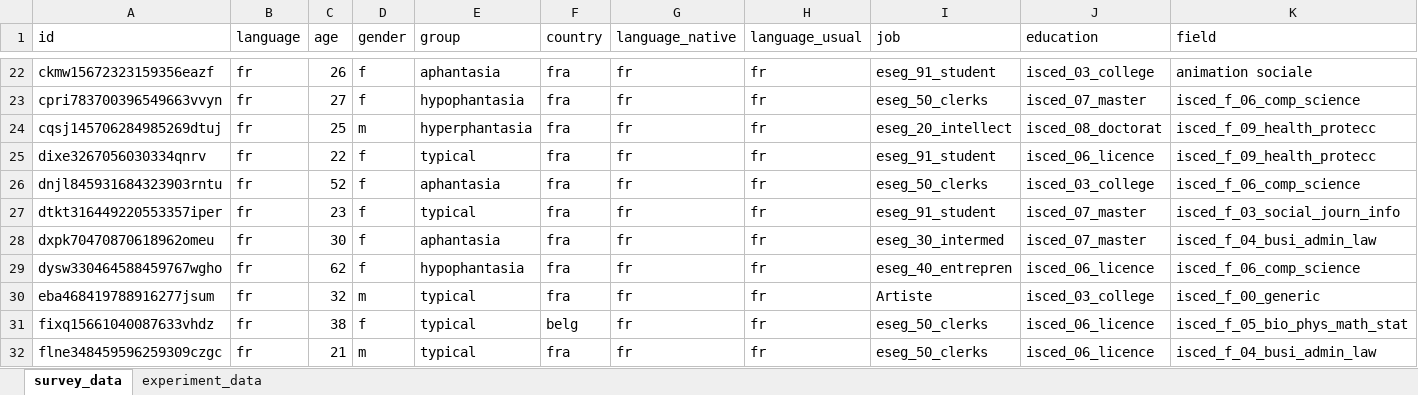
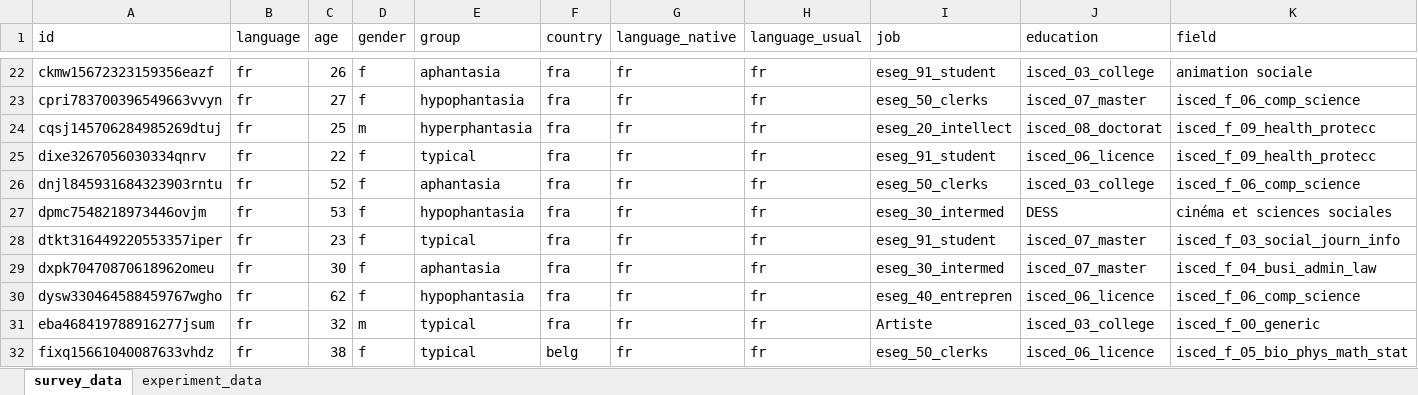
Before and after one commit to m-delem/aphantasiaReasoningViie, an Excel workbook: inst/extdata/raw_data.xlsx, sheet survey_data, drawn as a sheet; only a part is shown, gaps mark what is left out; the shorter side is filled out with more unchanged rows; values as stored, in another font and other column widths than the file's, no borders; table styles not drawn; rows hold the shown columns only; the diff names each change by its address in the sheet, - before the commit and + after, or states it on an @@ line.

Commit message:
New data, few notes

```diff
--- a/inst/extdata/raw_data.xlsx (sheet survey_data)
+++ b/inst/extdata/raw_data.xlsx (sheet survey_data)
+row 27: dpmc7548218973446ovjm | fr | 53 | f | hypophantasia | fra | fr | fr | eseg_30_intermed | DESS | cinéma et sciences sociales
```
Also changed, not shown: sheet experiment_data, 8 other files.
